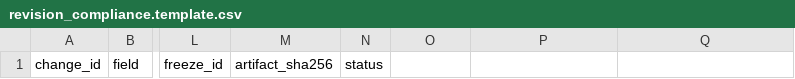
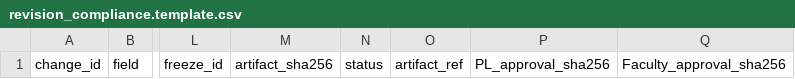
Before and after one commit to ElaineYiyaoLiu/hierarchical-geometry-financial-market-states, a CSV file: governance/week5/revision_compliance.template.csv, drawn as a sheet; only a part is shown, gaps mark what is left out; the diff names each change by its address in the sheet, - before the commit and + after, or states it on an @@ line.

Commit message:
Bind future revised artifacts and approvals to exact bytes

```diff
--- a/governance/week5/revision_compliance.template.csv
+++ b/governance/week5/revision_compliance.template.csv
-O1: (empty)
+O1: artifact_ref
-P1: (empty)
+P1: PL_approval_sha256
-Q1: (empty)
+Q1: Faculty_approval_sha256
```
